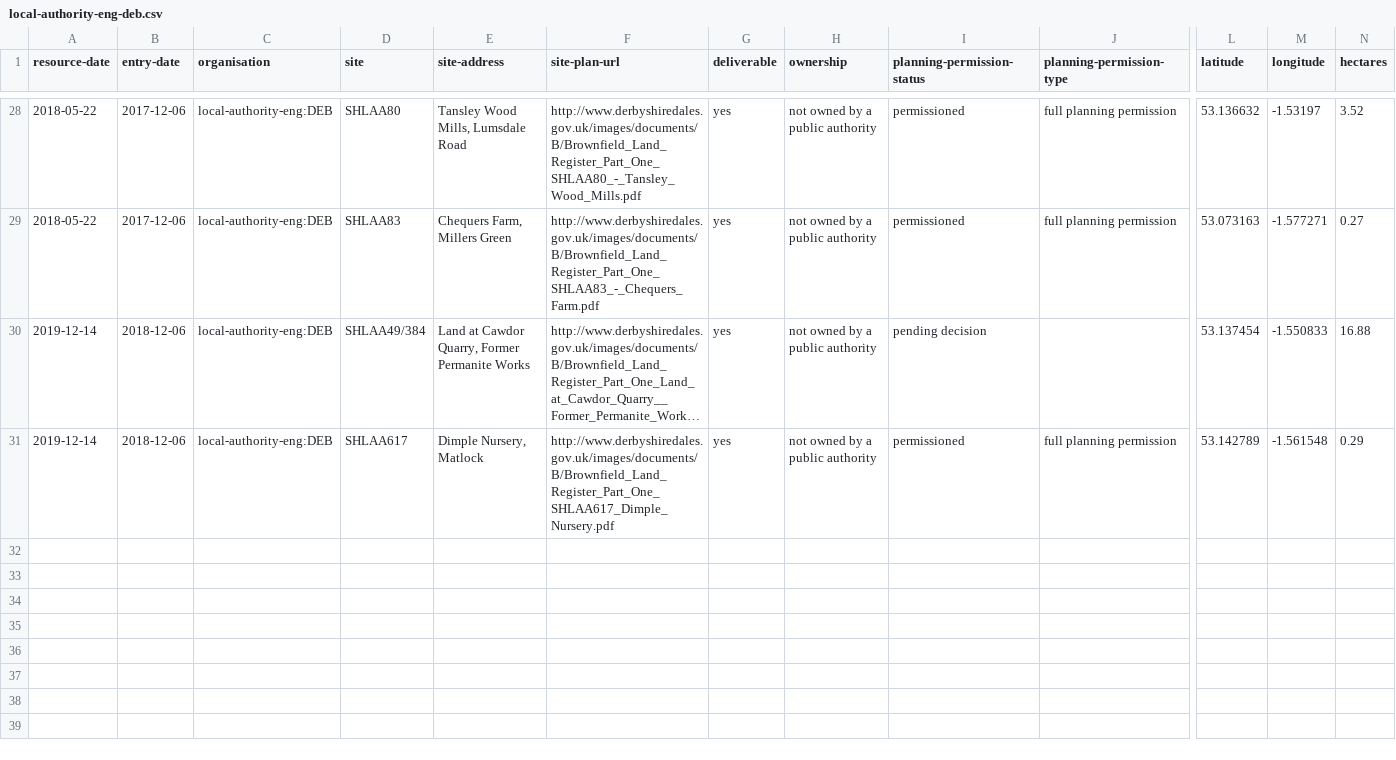
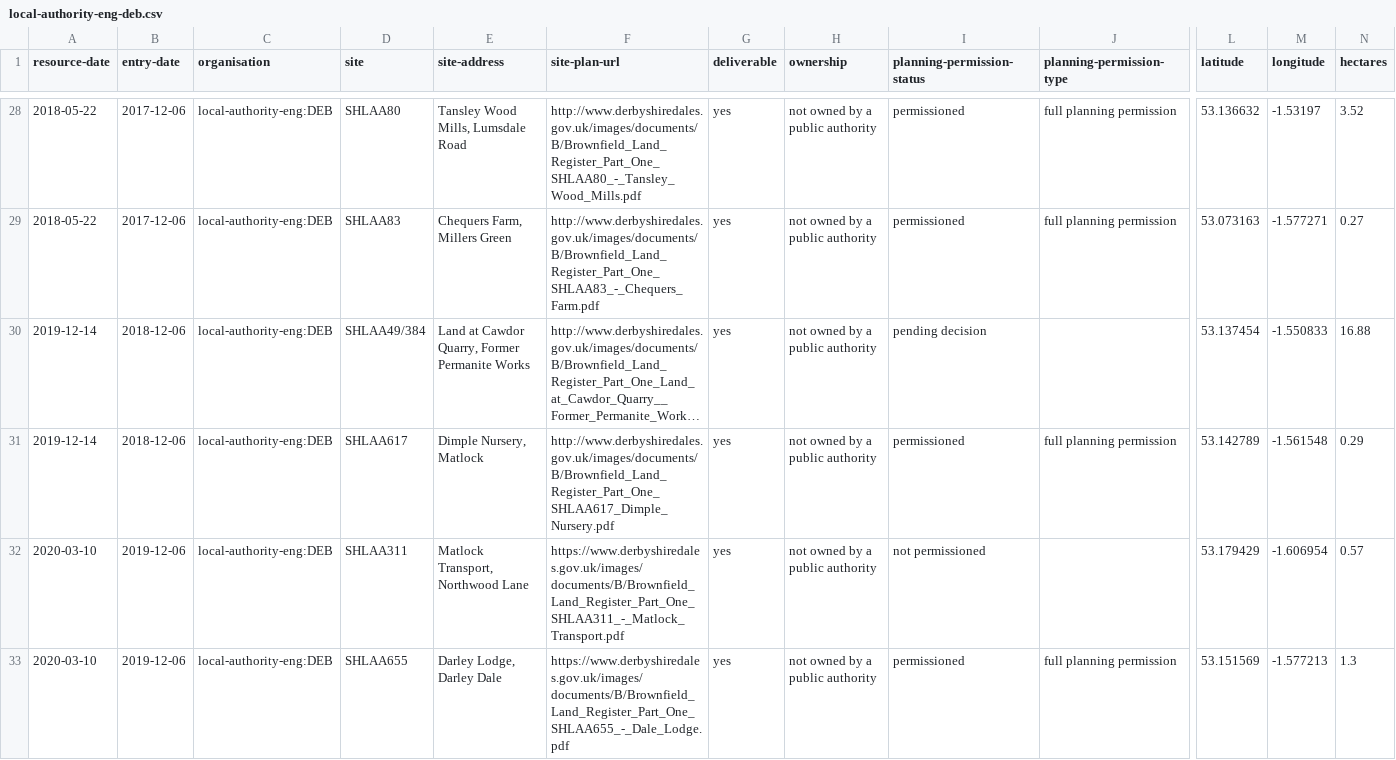
Before and after one commit to digital-land/brownfield-sites-map, a CSV file: docs/data/brownfield/local-authority-eng-deb.csv, drawn as a sheet; only a part is shown, gaps mark what is left out; long unchanged cells end in …; rows hold the shown columns only; the diff names each change by its address in the sheet, - before the commit and + after, or states it on an @@ line.

```diff
--- a/docs/data/brownfield/local-authority-eng-deb.csv
+++ b/docs/data/brownfield/local-authority-eng-deb.csv
+row 32: 2020-03-10 | 2019-12-06 | local-authority-eng:DEB | SHLAA311 | Matlock Transport, Northwood Lane | https://www.derbyshiredales.gov.uk/images/documents/B/Brownfield_Land_Register_Part_One_SHLAA311_-_Matlock_Transport.pdf | yes | not owned by a public authority | not permissioned |  | 53.179429 | -1.606954 | 0.57
+row 33: 2020-03-10 | 2019-12-06 | local-authority-eng:DEB | SHLAA655 | Darley Lodge, Darley Dale | https://www.derbyshiredales.gov.uk/images/documents/B/Brownfield_Land_Register_Part_One_SHLAA655_-_Dale_Lodge.pdf | yes | not owned by a public authority | permissioned | full planning permission | 53.151569 | -1.577213 | 1.3
```
Also changed, not shown: docs/data/brownfield/local-authority-eng-chr.csv, docs/data/brownfield/local-authority-eng-cht.csv, 7 other files.
